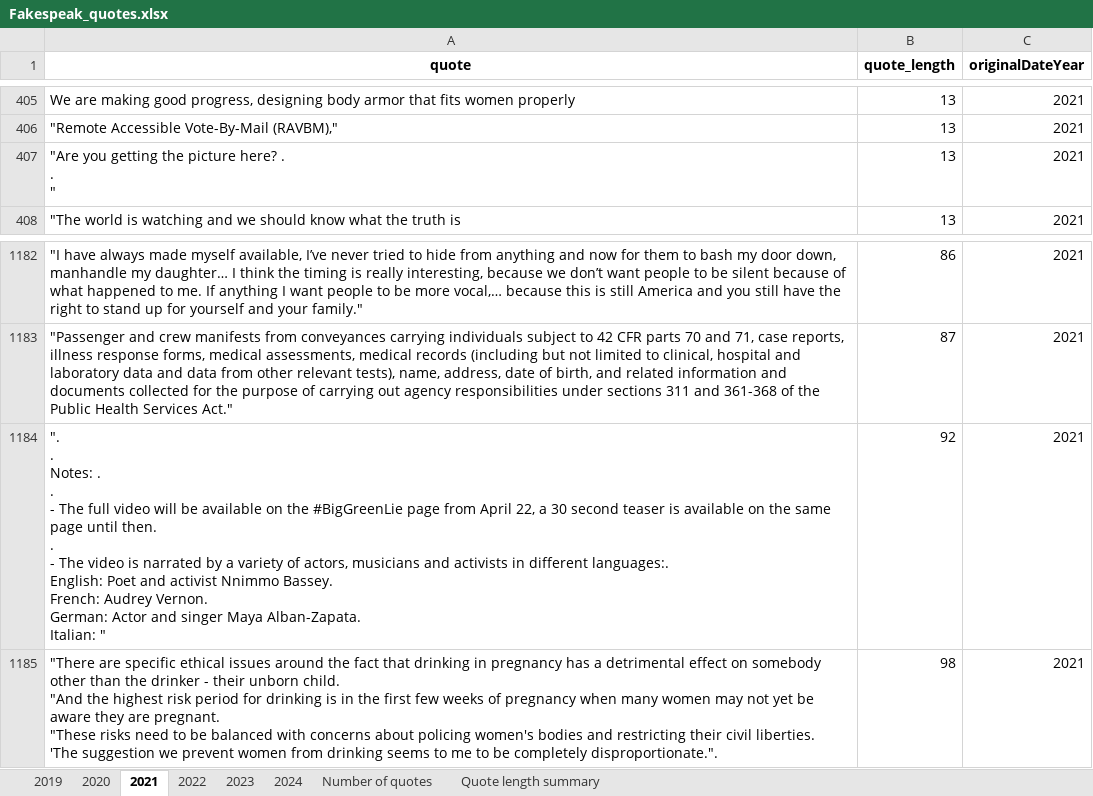
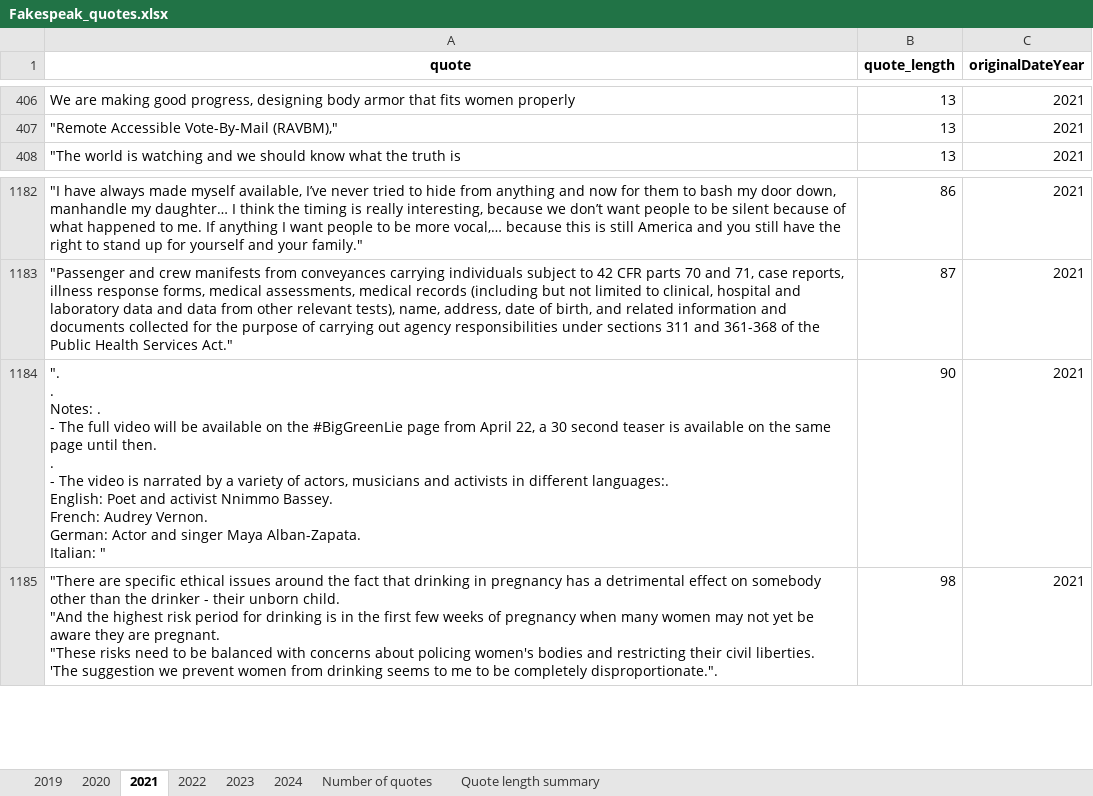
Before and after one commit to sfu-discourse-lab/fake_news_over_time, an Excel workbook: data/Fakespeak-ENG/Analysis_output/news_blog_and_social_media/Fakespeak_quotes.xlsx, sheet 2021, drawn as a sheet; only a part is shown, gaps mark what is left out; values as stored, in another font and other column widths than the file's, no borders; removed rows and columns are numbered as before the commit, all else as after; ↵ is a line break in a cell; the diff covers the shown part only; the diff names each change by its address in the sheet, - before the commit and + after, or states it on an @@ line.

```diff
--- a/data/Fakespeak-ENG/Analysis_output/news_blog_and_social_media/Fakespeak_quotes.xlsx (sheet 2021)
+++ b/data/Fakespeak-ENG/Analysis_output/news_blog_and_social_media/Fakespeak_quotes.xlsx (sheet 2021)
-row 407: "Are you getting the picture here? . ↵ . ↵ " | 13 | 2021
-A1184 (quote): …Notes: . ↵ . ↵ - The…
+A1184 (quote): …Notes: . ↵ - The…
-B1184 (quote_length): 92
+B1184 (quote_length): 90
```
Also changed, not shown: 5 added rows, 4 removed rows, 281 moved rows and 1 edited cell elsewhere in this sheet, sheet 2023, sheet 2022, sheet Quote length summary, sheet Number of quotes, data/Fakespeak-ENG/Analysis_output/Fakespeak_quotes.xlsx, 1 other file.
